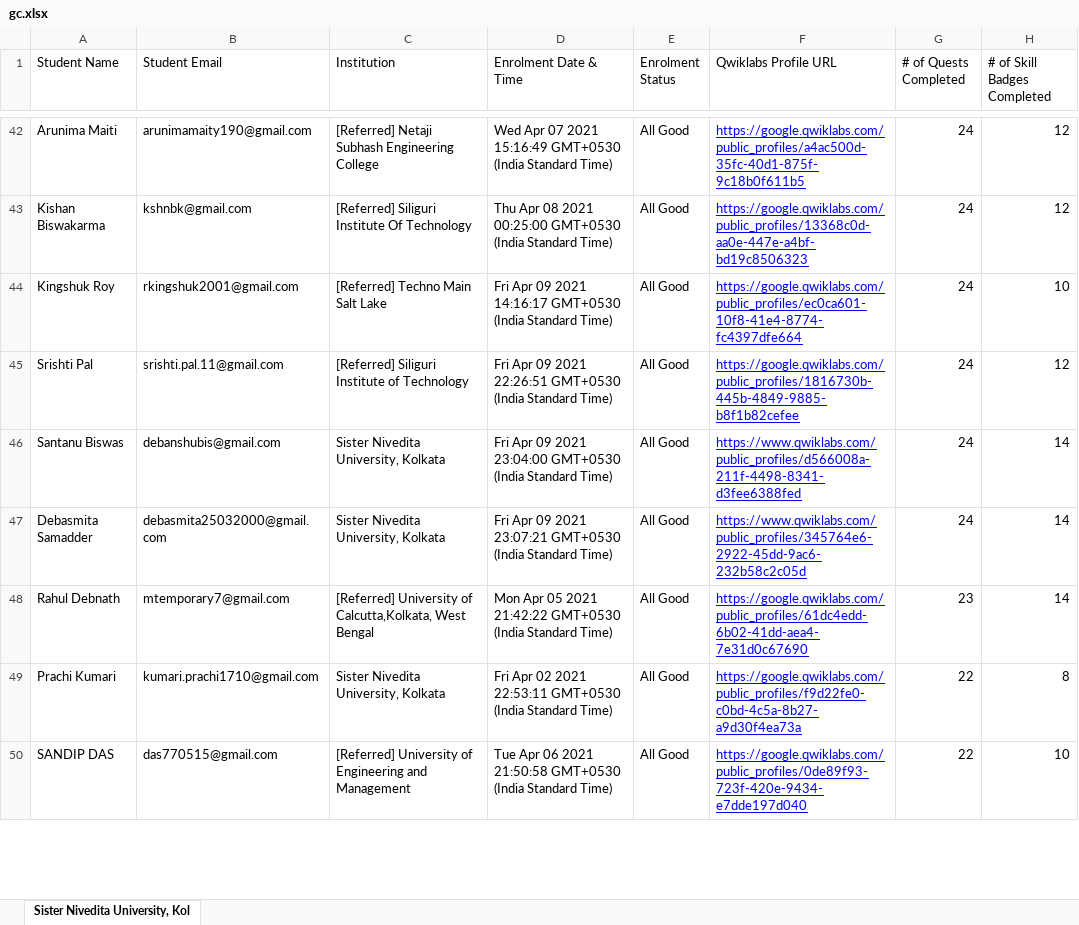
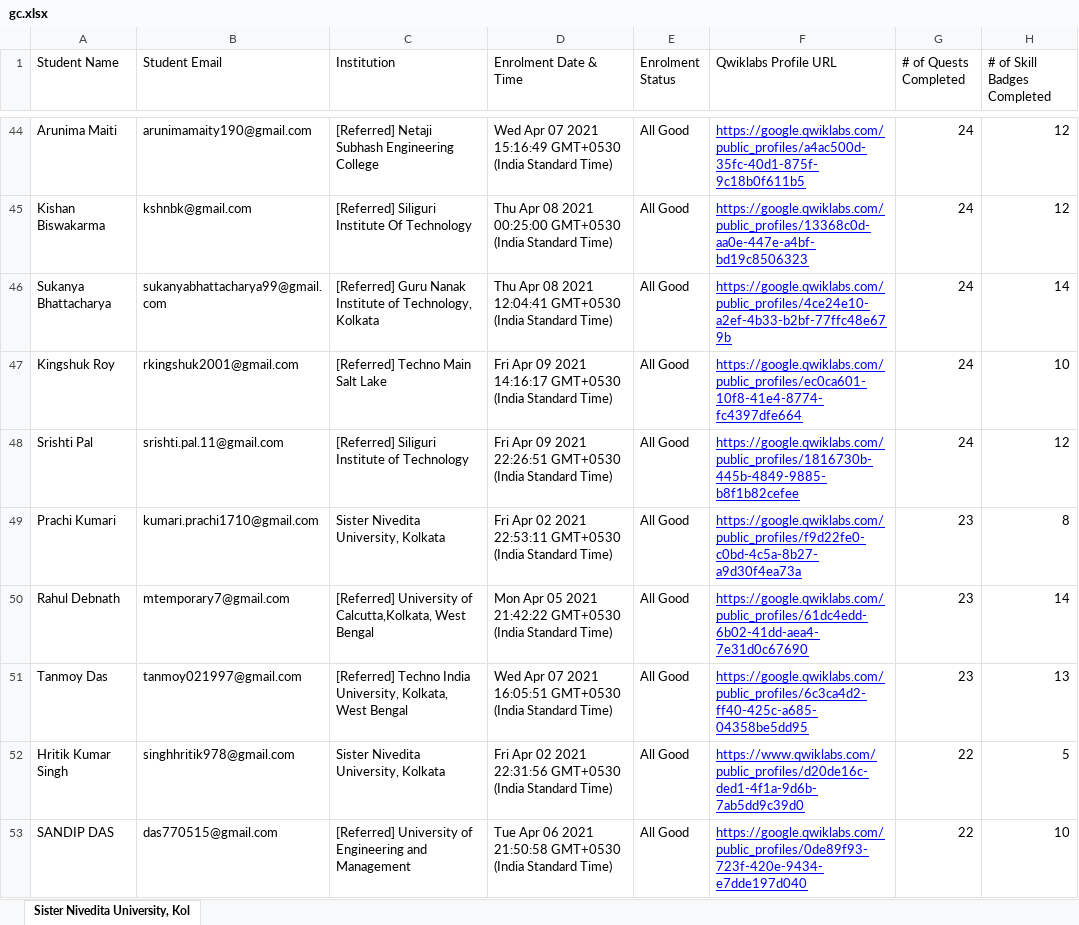
Before and after one commit to sagnikmitra/Qwiklabs-Progress-Generator-Streamlit, an Excel workbook: gc.xlsx, sheet Sister Nivedita University, Kol, drawn as a sheet; only a part is shown, gaps mark what is left out; values as stored, in another font and other column widths than the file's, no borders; charts and pictures not drawn; removed rows and columns are numbered as before the commit, all else as after; the diff covers the shown part only; the diff names each change by its address in the sheet, - before the commit and + after, or states it on an @@ line.

Commit message:
25th May

```diff
--- a/gc.xlsx (sheet Sister Nivedita University, Kol)
+++ b/gc.xlsx (sheet Sister Nivedita University, Kol)
+row 46: Sukanya Bhattacharya | sukanyabhattacharya99@gmail.com | [Referred] Guru Nanak Institute of Technology, Kolkata | Thu Apr 08 2021 12:04:41 GMT+0530 (India Standard Time) | All Good | https://google.qwiklabs.com/public_profiles/4ce24e10-a2ef-4b33-b2bf-77ffc48e679b | 24 | 14
-row 46: Santanu Biswas | debanshubis@gmail.com | Sister Nivedita University, Kolkata | Fri Apr 09 2021 23:04:00 GMT+0530 (India Standard Time) | All Good | https://www.qwiklabs.com/public_profiles/d566008a-211f-4498-8341-d3fee6388fed | 24 | 14
-row 47: Debasmita Samadder | debasmita25032000@gmail.com | Sister Nivedita University, Kolkata | Fri Apr 09 2021 23:07:21 GMT+0530 (India Standard Time) | All Good | https://www.qwiklabs.com/public_profiles/345764e6-2922-45dd-9ac6-232b58c2c05d | 24 | 14
+row 49: Prachi Kumari | kumari.prachi1710@gmail.com | Sister Nivedita University, Kolkata | Fri Apr 02 2021 22:53:11 GMT+0530 (India Standard Time) | All Good | https://google.qwiklabs.com/public_profiles/f9d22fe0-c0bd-4c5a-8b27-a9d30f4ea73a | 23 | 8
+row 51: Tanmoy Das | tanmoy021997@gmail.com | [Referred] Techno India University, Kolkata, West Bengal | Wed Apr 07 2021 16:05:51 GMT+0530 (India Standard Time) | All Good | https://google.qwiklabs.com/public_profiles/6c3ca4d2-ff40-425c-a685-04358be5dd95 | 23 | 13
-A52 (Student Name): Prachi Kumari
+A52 (Student Name): Hritik Kumar Singh
-B52 (Student Email): kumari.prachi1710@gmail.com
+B52 (Student Email): singhhritik978@gmail.com
-D52 (Enrolment Date & Time): …02 2021 22:53:11 GMT+0530 (India…
+D52 (Enrolment Date & Time): …02 2021 22:31:56 GMT+0530 (India…
-F52 (Qwiklabs Profile URL): https://google.qwiklabs.com/public_profiles/f9d22fe0-c0bd-4c5a-8b27-a9d30f4ea73a
+F52 (Qwiklabs Profile URL): https://www.qwiklabs.com/public_profiles/d20de16c-ded1-4f1a-9d6b-7ab5dd9c39d0
-H52 (# of Skill Badges Completed): 8
+H52 (# of Skill Badges Completed): 5
```
Also changed, not shown: 19 added rows, 20 removed rows and 10 edited cells elsewhere in this sheet.
